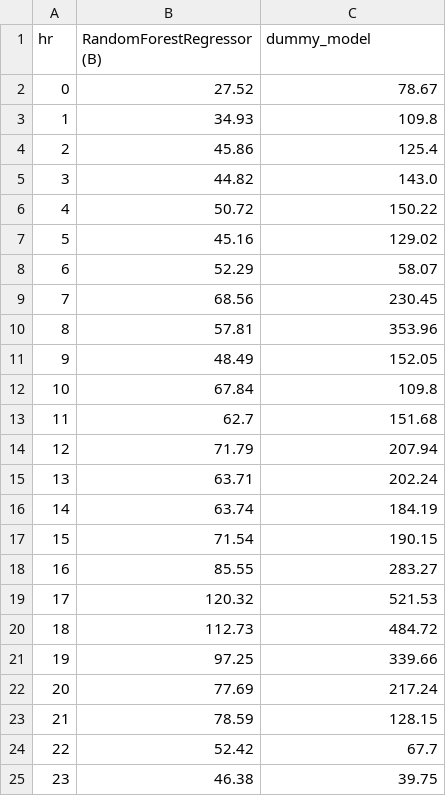
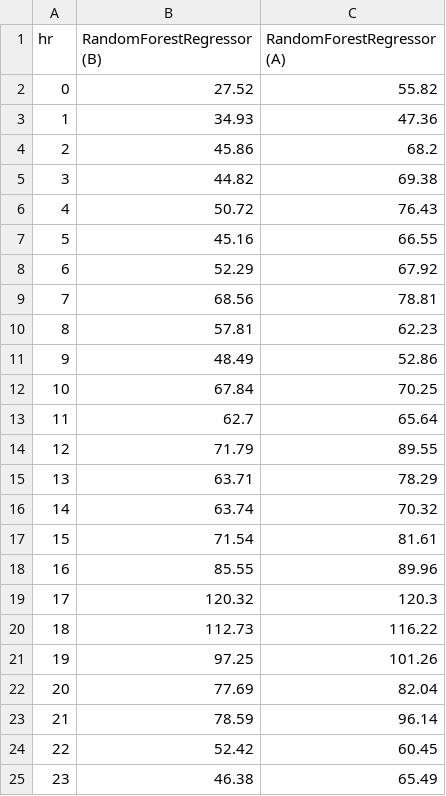
Before and after one commit to jeon87946/ai-mini-projects, a CSV file: mini-project-01/results/01_hourly_mae_validation.csv, drawn as a sheet.

```diff
--- a/mini-project-01/results/01_hourly_mae_validation.csv
+++ b/mini-project-01/results/01_hourly_mae_validation.csv
@@ -1,25 +1,25 @@
-hr,RandomForestRegressor (B),dummy_model
-0,27.52,78.67
-1,34.93,109.8
-2,45.86,125.4
-3,44.82,143.0
-4,50.72,150.22
-5,45.16,129.02
-6,52.29,58.07
-7,68.56,230.45
-8,57.81,353.96
-9,48.49,152.05
-10,67.84,109.8
-11,62.7,151.68
-12,71.79,207.94
-13,63.71,202.24
-14,63.74,184.19
-15,71.54,190.15
-16,85.55,283.27
-17,120.32,521.53
-18,112.73,484.72
-19,97.25,339.66
-20,77.69,217.24
-21,78.59,128.15
-22,52.42,67.7
-23,46.38,39.75
+hr,RandomForestRegressor (B),RandomForestRegressor (A)
+0,27.52,55.82
+1,34.93,47.36
+2,45.86,68.2
+3,44.82,69.38
+4,50.72,76.43
+5,45.16,66.55
+6,52.29,67.92
+7,68.56,78.81
+8,57.81,62.23
+9,48.49,52.86
+10,67.84,70.25
+11,62.7,65.64
+12,71.79,89.55
+13,63.71,78.29
+14,63.74,70.32
+15,71.54,81.61
+16,85.55,89.96
+17,120.32,120.3
+18,112.73,116.22
+19,97.25,101.26
+20,77.69,82.04
+21,78.59,96.14
+22,52.42,60.45
+23,46.38,65.49
```
Also changed, not shown: mini-project-01/results/01_model_comparison.csv, 7 other files.
